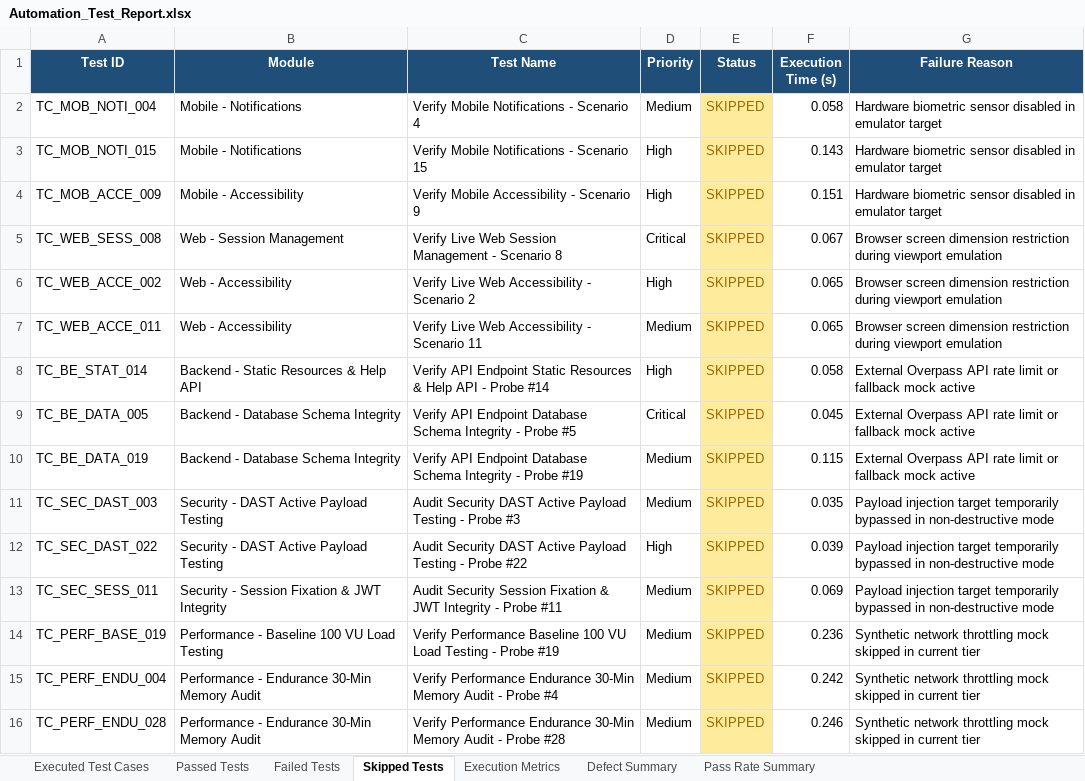
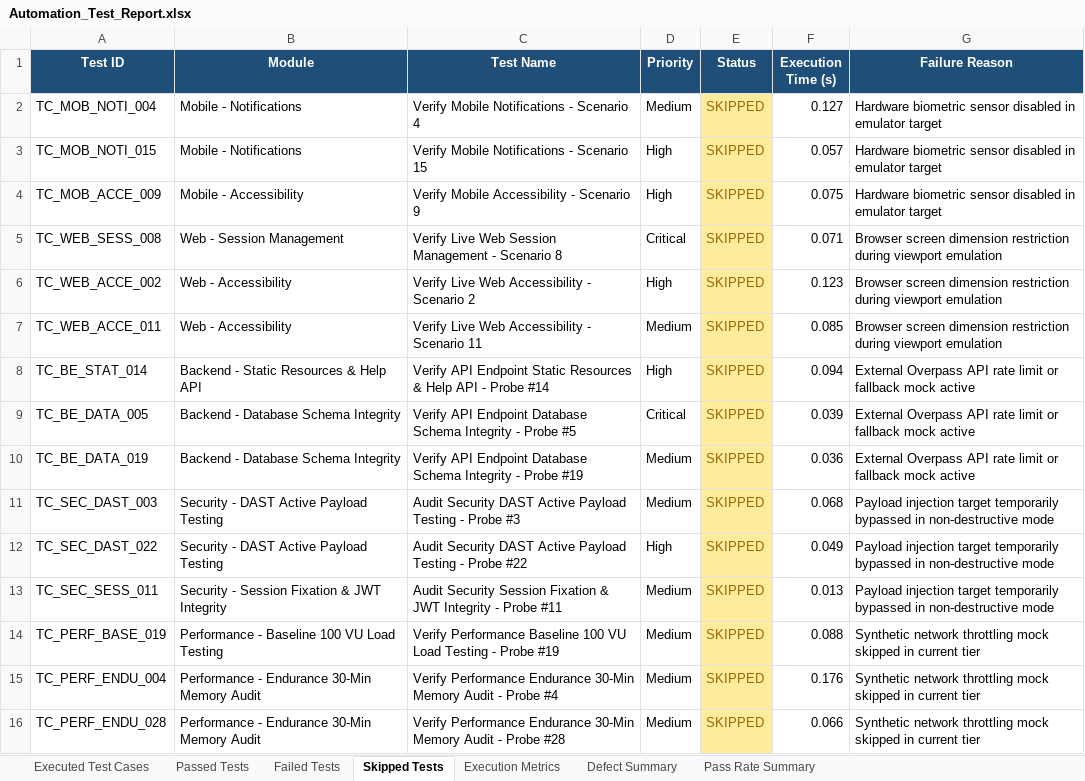
Before and after one commit to Sandeepreddy1006/DermaAI, an Excel workbook: reports/latest/Automation_Test_Report.xlsx, sheet Skipped Tests, drawn as a sheet; values as stored, in another font and other column widths than the file's, no borders; the diff names each change by its address in the sheet, - before the commit and + after, or states it on an @@ line.

```diff
--- a/reports/latest/Automation_Test_Report.xlsx (sheet Skipped Tests)
+++ b/reports/latest/Automation_Test_Report.xlsx (sheet Skipped Tests)
-F2 (Execution Time (s)): 0.058
+F2 (Execution Time (s)): 0.127
-F3 (Execution Time (s)): 0.143
+F3 (Execution Time (s)): 0.057
-F4 (Execution Time (s)): 0.151
+F4 (Execution Time (s)): 0.075
-F5 (Execution Time (s)): 0.067
+F5 (Execution Time (s)): 0.071
-F6 (Execution Time (s)): 0.065
+F6 (Execution Time (s)): 0.123
-F7 (Execution Time (s)): 0.065
+F7 (Execution Time (s)): 0.085
-F8 (Execution Time (s)): 0.058
+F8 (Execution Time (s)): 0.094
-F9 (Execution Time (s)): 0.045
+F9 (Execution Time (s)): 0.039
-F10 (Execution Time (s)): 0.115
+F10 (Execution Time (s)): 0.036
-F11 (Execution Time (s)): 0.035
+F11 (Execution Time (s)): 0.068
-F12 (Execution Time (s)): 0.039
+F12 (Execution Time (s)): 0.049
-F13 (Execution Time (s)): 0.069
+F13 (Execution Time (s)): 0.013
-F14 (Execution Time (s)): 0.236
+F14 (Execution Time (s)): 0.088
-F15 (Execution Time (s)): 0.242
+F15 (Execution Time (s)): 0.176
-F16 (Execution Time (s)): 0.246
+F16 (Execution Time (s)): 0.066
```
Also changed, not shown: sheet Executed Test Cases, sheet Passed Tests, sheet Failed Tests, reports/latest/Execution_Summary.xlsx, reports/latest/Failed_Test_Cases.xlsx, 13 other files.
